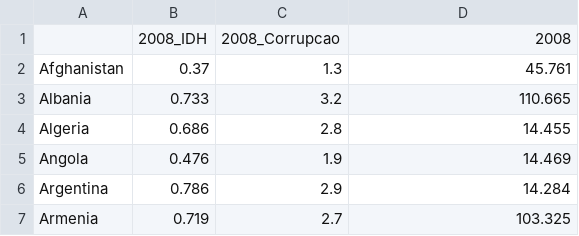
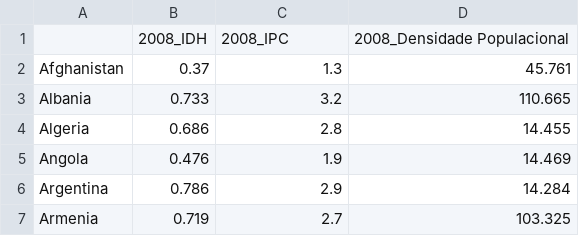
Before and after one commit to Ptchavarelli/Projeto-1-Ci-ncia-dos-Dados, a CSV file: Dataframe.csv, drawn as a sheet; only a part is shown.

```diff
--- a/Dataframe.csv
+++ b/Dataframe.csv
@@ -1,2 +1,2 @@
-	2008_IDH	2008_Corrupcao	2008
+	2008_IDH	2008_IPC	2008_Densidade Populacional
 Afghanistan	0.37	1.3	45.761
```
Also changed, not shown: 9 other files.
